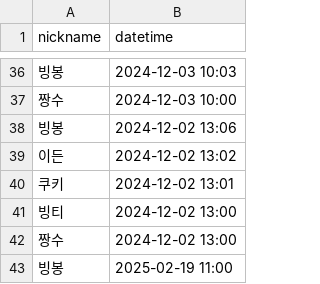
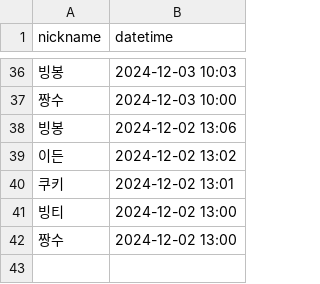
Before and after one commit to woowacourse/java-attendance, a CSV file: src/main/resources/attendances.csv, drawn as a sheet; only a part is shown, gaps mark what is left out; the diff names each change by its address in the sheet, - before the commit and + after, or states it on an @@ line.

Commit message:
refactor: csv 데이터 수정

```diff
--- a/src/main/resources/attendances.csv
+++ b/src/main/resources/attendances.csv
-row 43: 빙봉 | 2025-02-19 11:00
```
